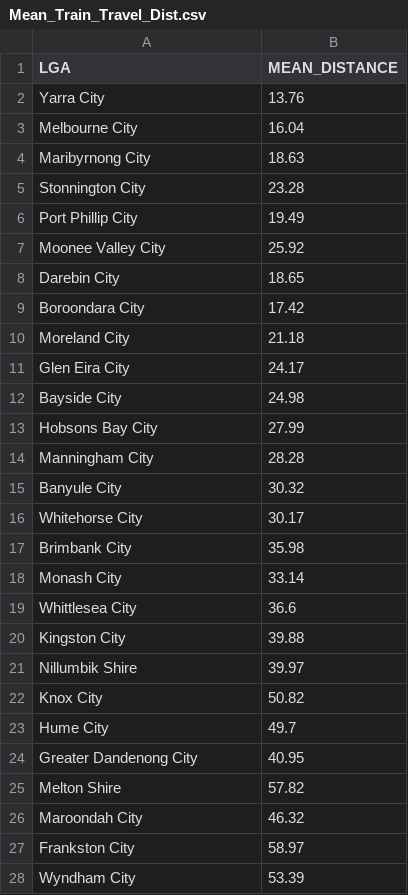
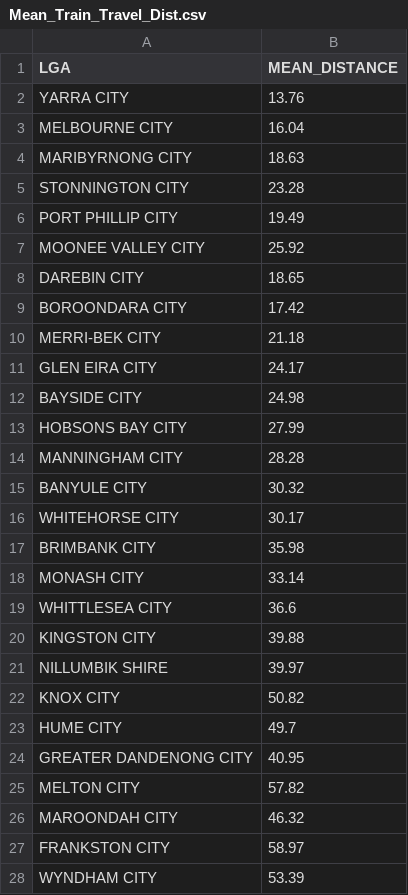
Before and after one commit to DataCruncherCameron/govhack-datachallenge, a CSV file: output_data/Mean_Train_Travel_Dist.csv, drawn as a sheet; only a part is shown; the diff covers the shown part only.

```diff
--- a/output_data/Mean_Train_Travel_Dist.csv
+++ b/output_data/Mean_Train_Travel_Dist.csv
@@ -1,28 +1,28 @@
 LGA,MEAN_DISTANCE
-Yarra City,13.76
-Melbourne City,16.04
-Maribyrnong City,18.63
-Stonnington City,23.28
-Port Phillip City,19.49
-Moonee Valley City,25.92
-Darebin City,18.65
-Boroondara City,17.42
-Moreland City,21.18
-Glen Eira City,24.17
-Bayside City,24.98
-Hobsons Bay City,27.99
-Manningham City,28.28
-Banyule City,30.32
-Whitehorse City,30.17
-Brimbank City,35.98
-Monash City,33.14
-Whittlesea City,36.6
-Kingston City,39.88
-Nillumbik Shire,39.97
-Knox City,50.82
-Hume City,49.7
-Greater Dandenong City,40.95
-Melton Shire,57.82
-Maroondah City,46.32
-Frankston City,58.97
-Wyndham City,53.39
+YARRA CITY,13.76
+MELBOURNE CITY,16.04
+MARIBYRNONG CITY,18.63
+STONNINGTON CITY,23.28
+PORT PHILLIP CITY,19.49
+MOONEE VALLEY CITY,25.92
+DAREBIN CITY,18.65
+BOROONDARA CITY,17.42
+MERRI-BEK CITY,21.18
+GLEN EIRA CITY,24.17
+BAYSIDE CITY,24.98
+HOBSONS BAY CITY,27.99
+MANNINGHAM CITY,28.28
+BANYULE CITY,30.32
+WHITEHORSE CITY,30.17
+BRIMBANK CITY,35.98
+MONASH CITY,33.14
+WHITTLESEA CITY,36.6
+KINGSTON CITY,39.88
+NILLUMBIK SHIRE,39.97
+KNOX CITY,50.82
+HUME CITY,49.7
+GREATER DANDENONG CITY,40.95
+MELTON CITY,57.82
+MAROONDAH CITY,46.32
+FRANKSTON CITY,58.97
+WYNDHAM CITY,53.39
```
Also changed, not shown: 5 edited cells elsewhere in this file, output_data/Mean_Bicycle_Travel_Dist.csv, output_data/Mean_Vehicle_Travel_Dist.csv, 7 other files.
